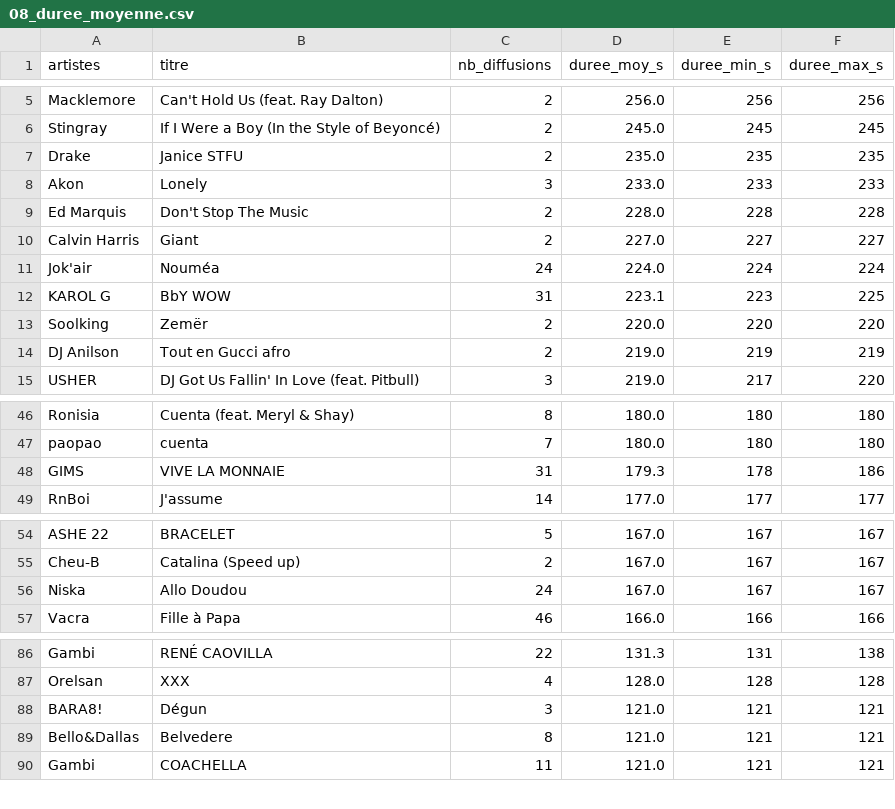
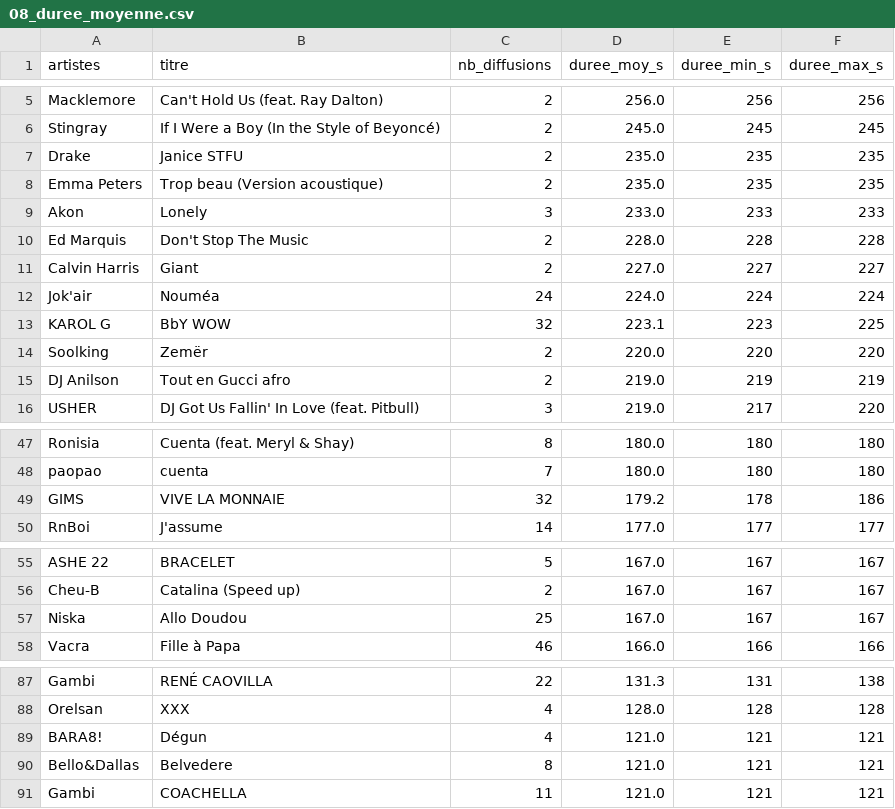
Before and after one commit to gunout/skyrock-monitor, a CSV file: resultats/08_duree_moyenne.csv, drawn as a sheet; only a part is shown, gaps mark what is left out.

```diff
--- a/resultats/08_duree_moyenne.csv
+++ b/resultats/08_duree_moyenne.csv
@@ -7,2 +7,3 @@ Stingray,If I Were a Boy (In the Style of Beyoncé),2,245.0,245,245
 Drake,Janice STFU,2,235.0,235,235
+Emma Peters,Trop beau (Version acoustique),2,235.0,235,235
 Akon,Lonely,3,233.0,233,233
@@ -11,3 +12,3 @@ Calvin Harris,Giant,2,227.0,227,227
 Jok'air,Nouméa,24,224.0,224,224
-KAROL G,BbY WOW,31,223.1,223,225
+KAROL G,BbY WOW,32,223.1,223,225
 Soolking,Zemër,2,220.0,220,220
@@ -47,3 +48,3 @@ Ronisia,Cuenta (feat. Meryl & Shay),8,180.0,180,180
 paopao,cuenta,7,180.0,180,180
-GIMS,VIVE LA MONNAIE,31,179.3,178,186
+GIMS,VIVE LA MONNAIE,32,179.2,178,186
 RnBoi,J'assume,14,177.0,177,177
@@ -55,3 +56,3 @@ ASHE 22,BRACELET,5,167.0,167,167
 Cheu-B,Catalina (Speed up),2,167.0,167,167
-Niska,Allo Doudou,24,167.0,167,167
+Niska,Allo Doudou,25,167.0,167,167
 Vacra,Fille à Papa,46,166.0,166,166
@@ -87,3 +88,3 @@ Gambi,RENÉ CAOVILLA,22,131.3,131,138
 Orelsan,XXX,4,128.0,128,128
-BARA8!,Dégun,3,121.0,121,121
+BARA8!,Dégun,4,121.0,121,121
 Bello&Dallas,Belvedere,8,121.0,121,121
```
Also changed, not shown: resultats/01_top_artistes.csv, resultats/02_top_titres.csv, 15 other files.
